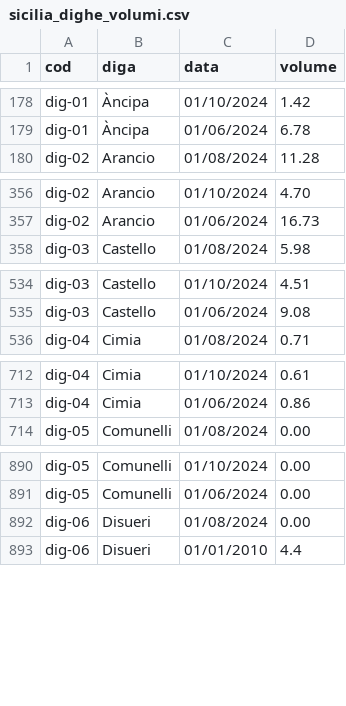
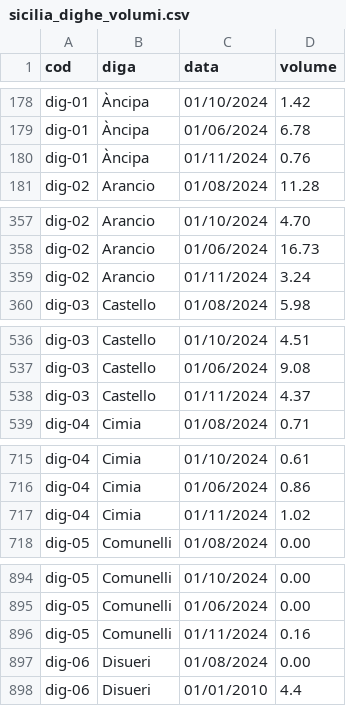
Before and after one commit to opendatasicilia/emergenza-idrica-sicilia, a CSV file: risorse/sicilia_dighe_volumi.csv, drawn as a sheet; only a part is shown, gaps mark what is left out; the diff covers the shown part only.

Commit message:
[volumi invasati] aggiunti dati nov 2024

```diff
--- a/risorse/sicilia_dighe_volumi.csv
+++ b/risorse/sicilia_dighe_volumi.csv
@@ -179,2 +179,3 @@ dig-01,Àncipa,01/10/2024,1.42
 dig-01,Àncipa,01/06/2024,6.78
+dig-01,Àncipa,01/11/2024,0.76
 dig-02,Arancio,01/08/2024,11.28
@@ -357,2 +358,3 @@ dig-02,Arancio,01/10/2024,4.70
 dig-02,Arancio,01/06/2024,16.73
+dig-02,Arancio,01/11/2024,3.24
 dig-03,Castello,01/08/2024,5.98
@@ -535,2 +537,3 @@ dig-03,Castello,01/10/2024,4.51
 dig-03,Castello,01/06/2024,9.08
+dig-03,Castello,01/11/2024,4.37
 dig-04,Cimia,01/08/2024,0.71
@@ -713,2 +716,3 @@ dig-04,Cimia,01/10/2024,0.61
 dig-04,Cimia,01/06/2024,0.86
+dig-04,Cimia,01/11/2024,1.02
 dig-05,Comunelli,01/08/2024,0.00
@@ -891,2 +895,3 @@ dig-05,Comunelli,01/10/2024,0.00
 dig-05,Comunelli,01/06/2024,0.00
+dig-05,Comunelli,01/11/2024,0.16
 dig-06,Disueri,01/08/2024,0.00
```
Also changed, not shown: 25 added rows elsewhere in this file, 1 other file.
